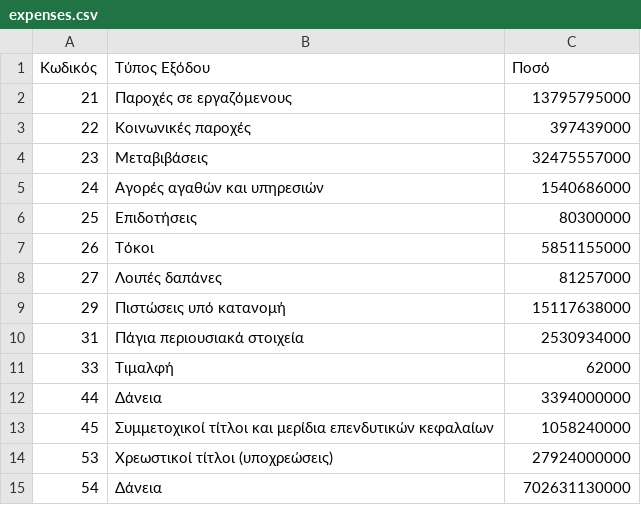
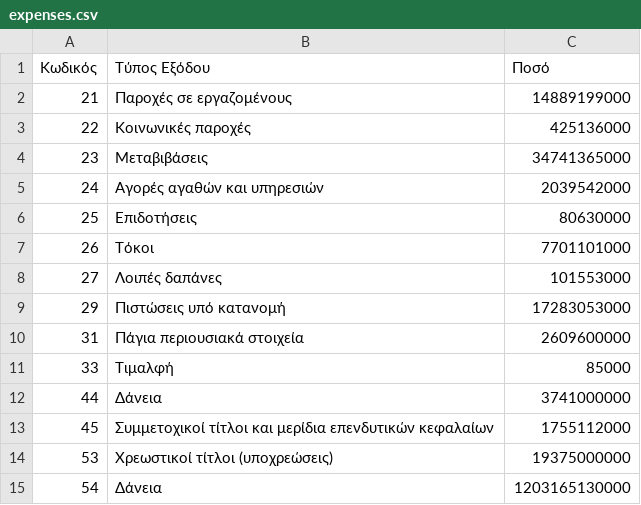
Before and after one commit to Papapanafiotou/Prog2, a CSV file: statewallet/src/main/sources/expenses.csv, drawn as a sheet.

```diff
--- a/statewallet/src/main/sources/expenses.csv
+++ b/statewallet/src/main/sources/expenses.csv
@@ -1,15 +1,15 @@
 Κωδικός,Τύπος Εξόδου,Ποσό
-21,Παροχές σε εργαζόμενους,13795795000
-22,Κοινωνικές παροχές,397439000
-23,Μεταβιβάσεις,32475557000
-24,Αγορές αγαθών και υπηρεσιών,1540686000
-25,Επιδοτήσεις,80300000
-26,Τόκοι,5851155000
-27,Λοιπές δαπάνες,81257000
-29,Πιστώσεις υπό κατανομή,15117638000
-31,Πάγια περιουσιακά στοιχεία,2530934000
-33,Τιμαλφή,62000
-44,Δάνεια,3394000000
-45,Συμμετοχικοί τίτλοι και μερίδια επενδυτικών κεφαλαίων,1058240000
-53,Χρεωστικοί τίτλοι (υποχρεώσεις),27924000000
-54,Δάνεια,702631130000
+21,Παροχές σε εργαζομένους,14889199000
+22,Κοινωνικές παροχές,425136000
+23,Μεταβιβάσεις,34741365000
+24,Αγορές αγαθών και υπηρεσιών,2039542000
+25,Επιδοτήσεις,80630000
+26,Τόκοι,7701101000
+27,Λοιπές δαπάνες,101553000
+29,Πιστώσεις υπό κατανομή,17283053000
+31,Πάγια περιουσιακά στοιχεία,2609600000
+33,Τιμαλφή,85000
+44,Δάνεια,3741000000
+45,Συμμετοχικοί τίτλοι και μερίδια επενδυτικών κεφαλαίων,1755112000
+53,Χρεωστικοί τίτλοι (υποχρεώσεις),19375000000
+54,Δάνεια,1203165130000
```
Also changed, not shown: statewallet/src/main/sources/income.csv, statewallet/src/main/sources/ministries.csv, 1 other file.
